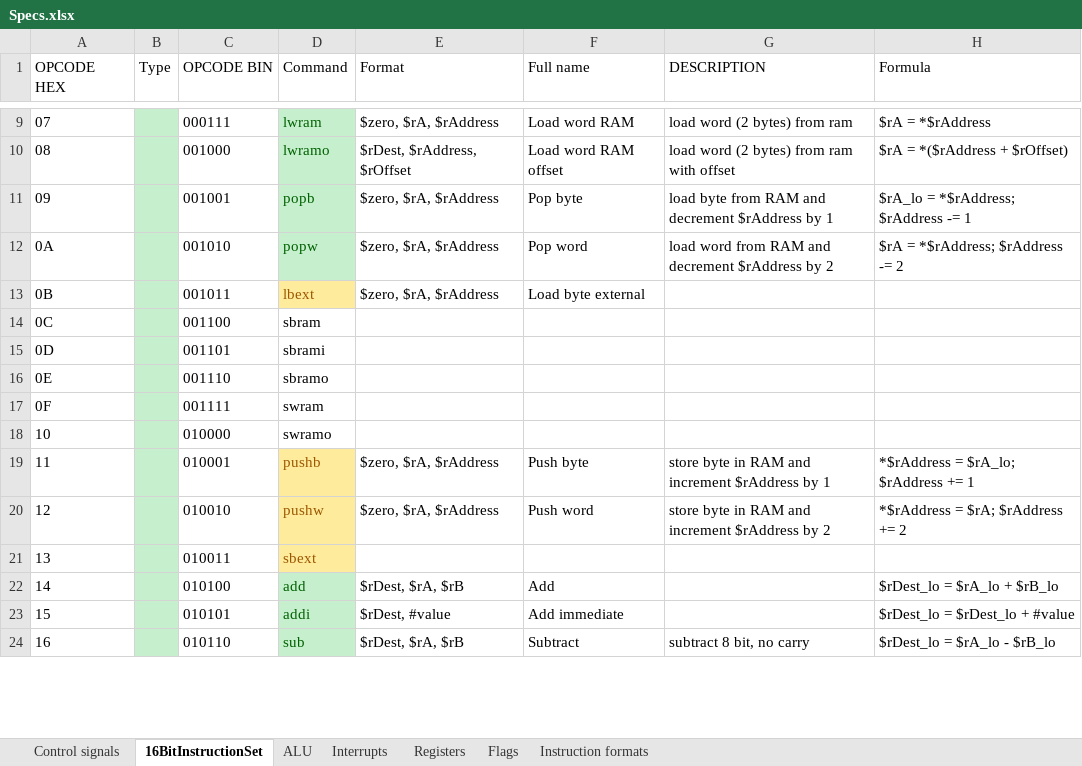
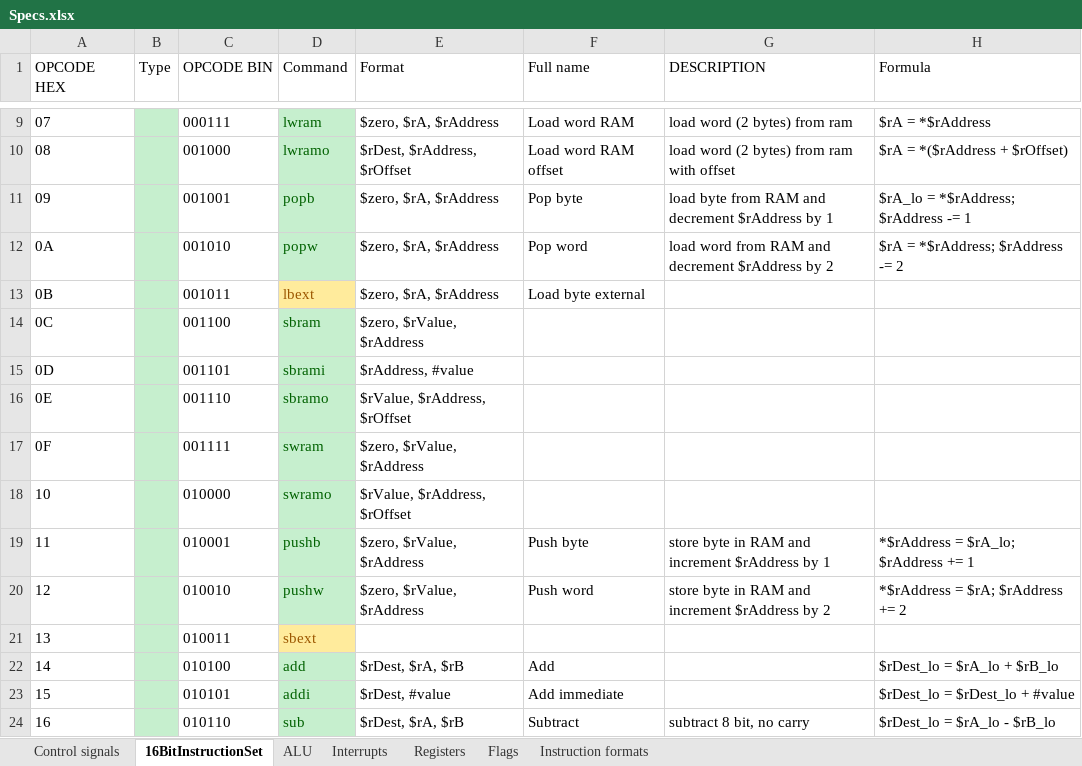
Before and after one commit to KlivenPL/KPC8, an Excel workbook: KPC8/Docs/Specs.xlsx, sheet 16BitInstructionSet, drawn as a sheet; only a part is shown, gaps mark what is left out; values as stored, in another font and other column widths than the file's, no borders; the diff names each change by its address in the sheet, - before the commit and + after, or states it on an @@ line.

Commit message:
Store instructions

```diff
--- a/KPC8/Docs/Specs.xlsx (sheet 16BitInstructionSet)
+++ b/KPC8/Docs/Specs.xlsx (sheet 16BitInstructionSet)
@@ D14:D18 fill: none → #C6EFCE, text colour: black → #006100 @@
-E14 (Format): (empty)
+E14 (Format): $zero, $rValue, $rAddress
-E15 (Format): (empty)
+E15 (Format): $rAddress, #value
-E16 (Format): (empty)
+E16 (Format): $rValue, $rAddress, $rOffset
-E17 (Format): (empty)
+E17 (Format): $zero, $rValue, $rAddress
-E18 (Format): (empty)
+E18 (Format): $rValue, $rAddress, $rOffset
@@ D19:D20 fill: #FFEB9C → #C6EFCE, text colour: #9C5700 → #006100 @@
-E19:E20 (Format): $zero, $rA, $rAddress
+E19:E20 (Format): $zero, $rValue, $rAddress
```
Also changed, not shown: 4 other files.
